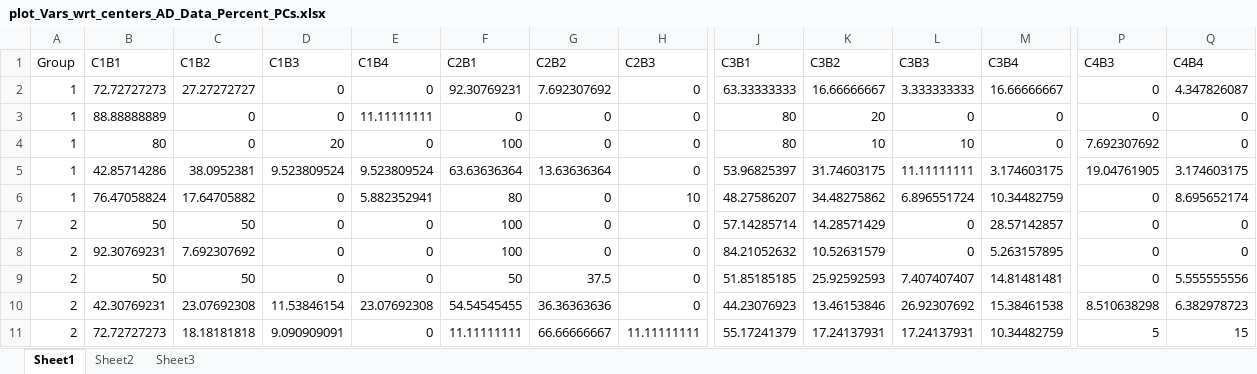
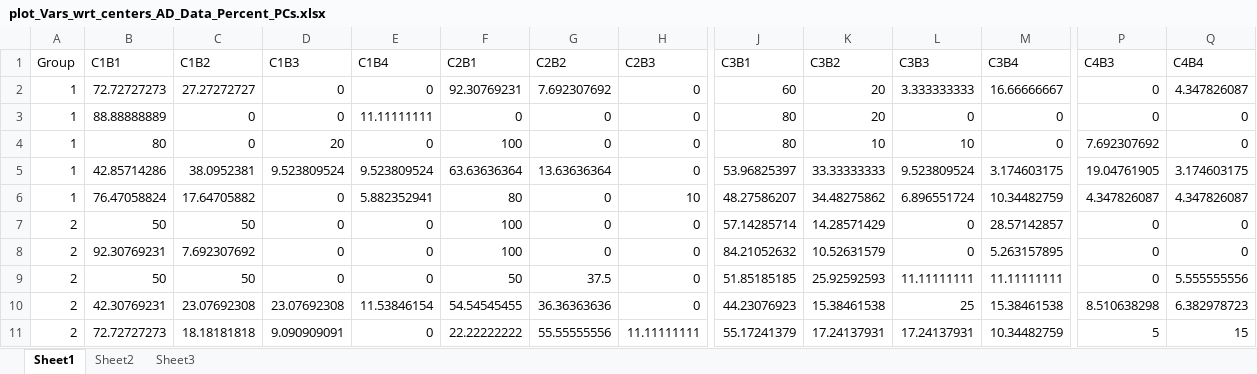
Before and after one commit to samsoon-inayat/Toolbox_2P, an Excel workbook: Spatial/PDFs/plot_Vars_wrt_centers_AD_Data_Percent_PCs.xlsx, sheet Sheet1, drawn as a sheet; only a part is shown, gaps mark what is left out; values as stored, in another font and other column widths than the file's, no borders; the diff names each change by its address in the sheet, - before the commit and + after, or states it on an @@ line.

```diff
--- a/Spatial/PDFs/plot_Vars_wrt_centers_AD_Data_Percent_PCs.xlsx (sheet Sheet1)
+++ b/Spatial/PDFs/plot_Vars_wrt_centers_AD_Data_Percent_PCs.xlsx (sheet Sheet1)
-J2 (C3B1): 63.33333333
+J2 (C3B1): 60
-K2 (C3B2): 16.66666667
+K2 (C3B2): 20
-K5 (C3B2): 31.74603175
+K5 (C3B2): 33.33333333
-L5 (C3B3): 11.11111111
+L5 (C3B3): 9.523809524
-P6 (C4B3): 0
+P6 (C4B3): 4.347826087
-Q6 (C4B4): 8.695652174
+Q6 (C4B4): 4.347826087
-L9 (C3B3): 7.407407407
+L9 (C3B3): 11.11111111
-M9 (C3B4): 14.81481481
+M9 (C3B4): 11.11111111
-D10 (C1B3): 11.53846154
+D10 (C1B3): 23.07692308
-E10 (C1B4): 23.07692308
+E10 (C1B4): 11.53846154
-K10 (C3B2): 13.46153846
+K10 (C3B2): 15.38461538
-L10 (C3B3): 26.92307692
+L10 (C3B3): 25
-F11 (C2B1): 11.11111111
+F11 (C2B1): 22.22222222
-G11 (C2B2): 66.66666667
+G11 (C2B2): 55.55555556
```
Also changed, not shown: Spatial/PDFs/plot_Vars_wrt_centers_AD_15_Data_Percent_PCs.xlsx, Spatial/PDFs/plot_Vars_wrt_centers_AD_15_Data_all_zMIs.xlsx, 24 other files.
